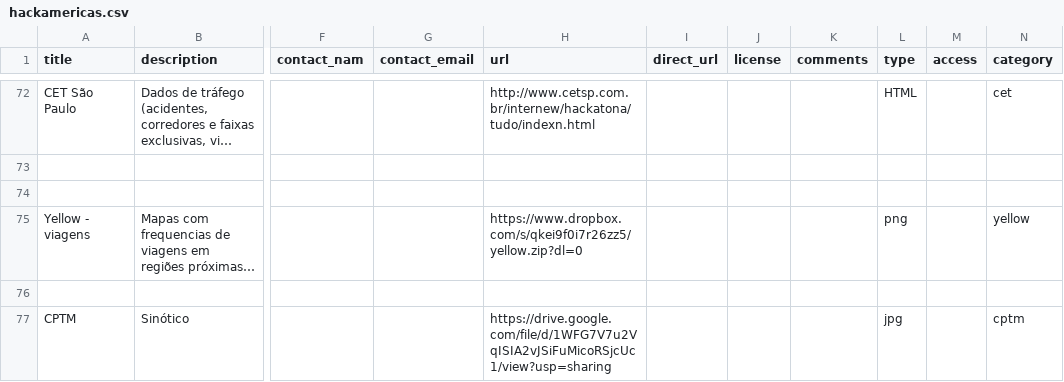
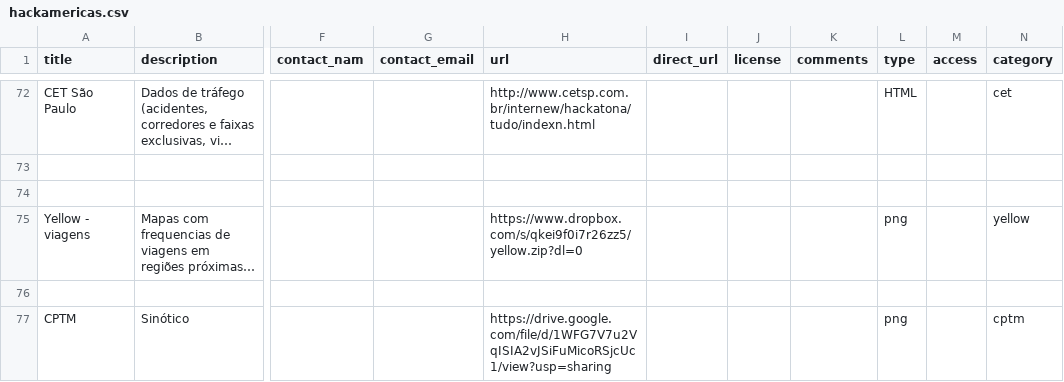
Before and after one commit to speicys/II_desafio_cor, a CSV file: assets/hackamericas.csv, drawn as a sheet; only a part is shown, gaps mark what is left out; long unchanged cells end in …; the diff names each change by its address in the sheet, - before the commit and + after, or states it on an @@ line.

Commit message:
dados cptm sinótico - jpg

```diff
--- a/assets/hackamericas.csv
+++ b/assets/hackamericas.csv
-L77 (type): jpg
+L77 (type): png
```
